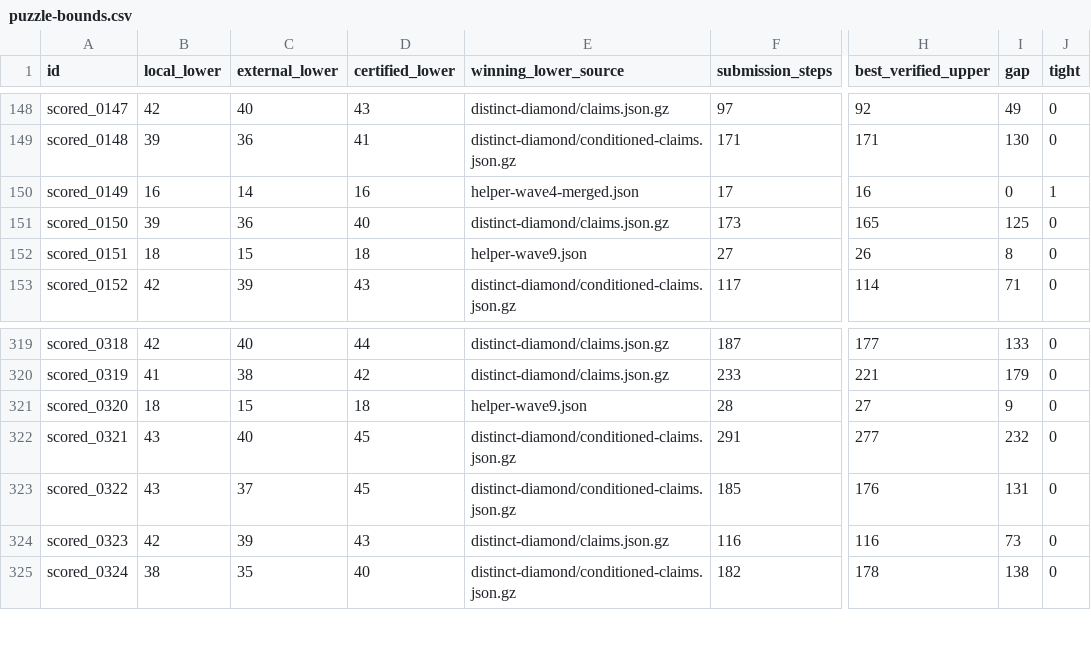
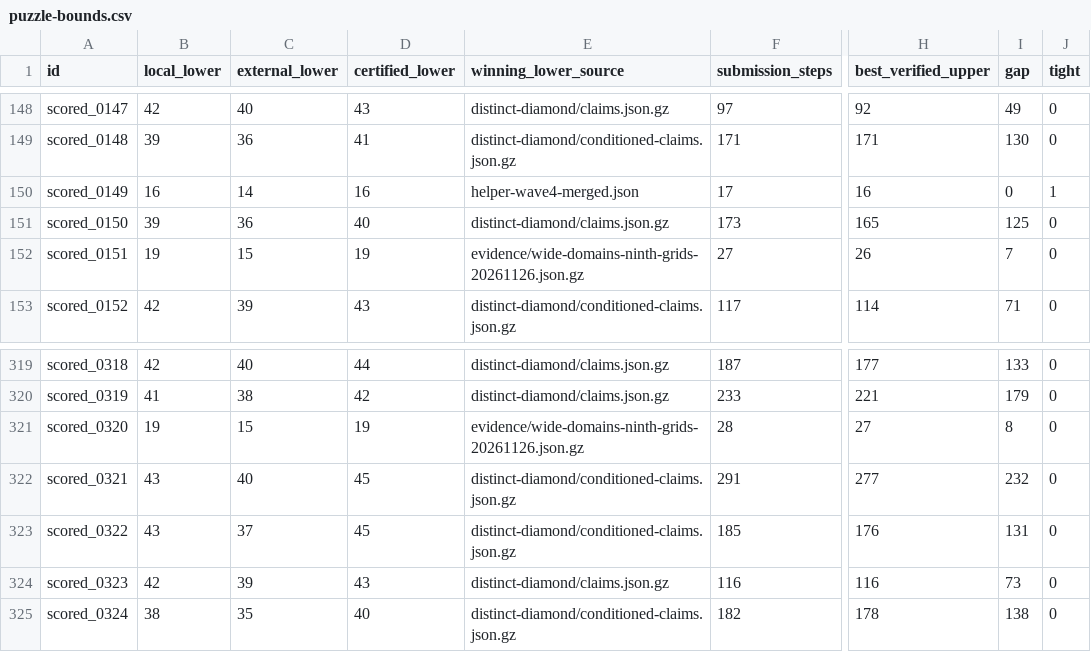
Before and after one commit to Hansen0223/Santa_2026, a CSV file: collaboration/puzzle-bounds.csv, drawn as a sheet; only a part is shown, gaps mark what is left out; the diff names each change by its address in the sheet, - before the commit and + after, or states it on an @@ line.

Commit message:
Prove stronger bounds for two puzzles and compare divergent parents

```diff
--- a/collaboration/puzzle-bounds.csv
+++ b/collaboration/puzzle-bounds.csv
-B152 (local_lower): 18
+B152 (local_lower): 19
-D152 (certified_lower): 18
+D152 (certified_lower): 19
-E152 (winning_lower_source): helper-wave9.json
+E152 (winning_lower_source): evidence/wide-domains-ninth-grids-20261126.json.gz
-I152 (gap): 8
+I152 (gap): 7
-B321 (local_lower): 18
+B321 (local_lower): 19
-D321 (certified_lower): 18
+D321 (certified_lower): 19
-E321 (winning_lower_source): helper-wave9.json
+E321 (winning_lower_source): evidence/wide-domains-ninth-grids-20261126.json.gz
-I321 (gap): 9
+I321 (gap): 8
```
Also changed, not shown: 9 other files.
